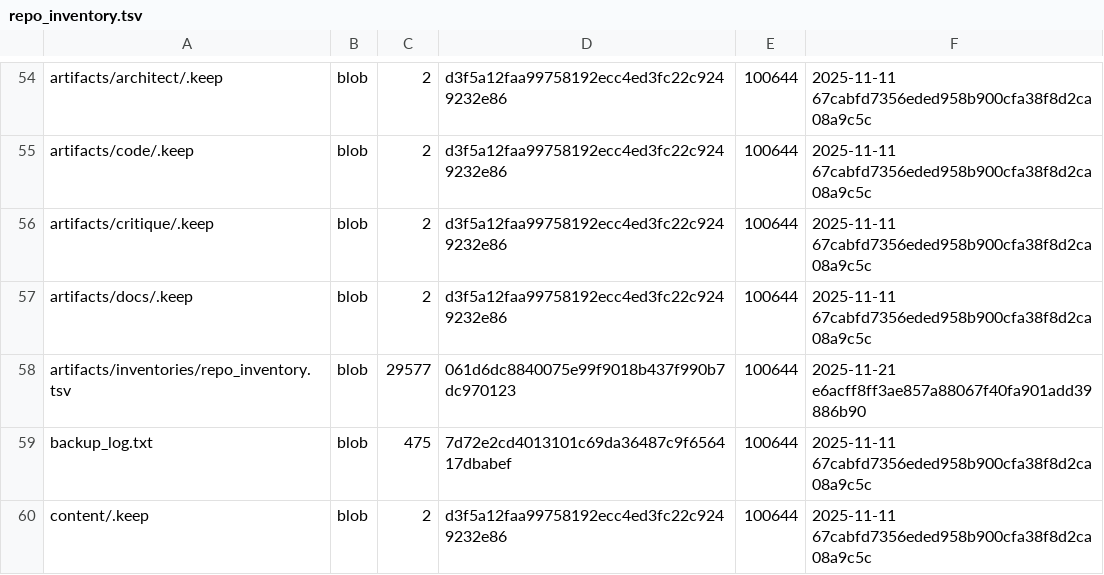
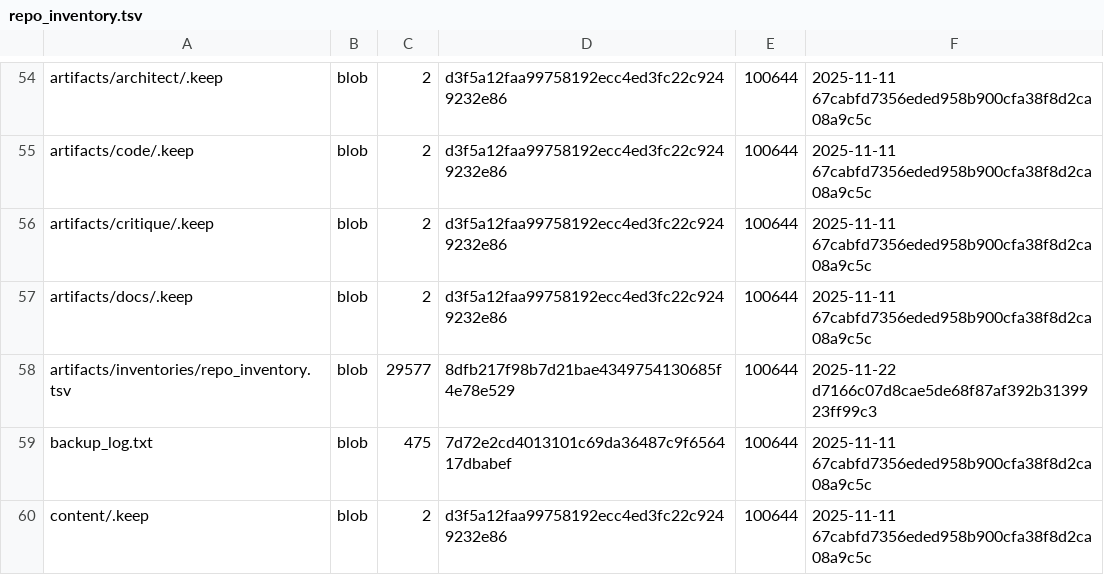
Before and after one commit to TserenTserenov/DS-ecosystem-development, a TSV file: artifacts/inventories/repo_inventory.tsv, drawn as a sheet; only a part is shown, gaps mark what is left out.

Commit message:
chore: add repo inventory

```diff
--- a/artifacts/inventories/repo_inventory.tsv
+++ b/artifacts/inventories/repo_inventory.tsv
@@ -57,3 +57,3 @@ artifacts/critique/.keep	blob	2	d3f5a12faa99758192ecc4ed3fc22c9249232e86	100644
 artifacts/docs/.keep	blob	2	d3f5a12faa99758192ecc4ed3fc22c9249232e86	100644	2025-11-11 67cabfd7356eded958b900cfa38f8d2ca08a9c5c
-artifacts/inventories/repo_inventory.tsv	blob	29577	061d6dc8840075e99f9018b437f990b7dc970123	100644	2025-11-21 e6acff8ff3ae857a88067f40fa901add39886b90
+artifacts/inventories/repo_inventory.tsv	blob	29577	8dfb217f98b7d21bae4349754130685f4e78e529	100644	2025-11-22 d7166c07d8cae5de68f87af392b3139923ff99c3
 backup_log.txt	blob	475	7d72e2cd4013101c69da36487c9f656417dbabef	100644	2025-11-11 67cabfd7356eded958b900cfa38f8d2ca08a9c5c
```
